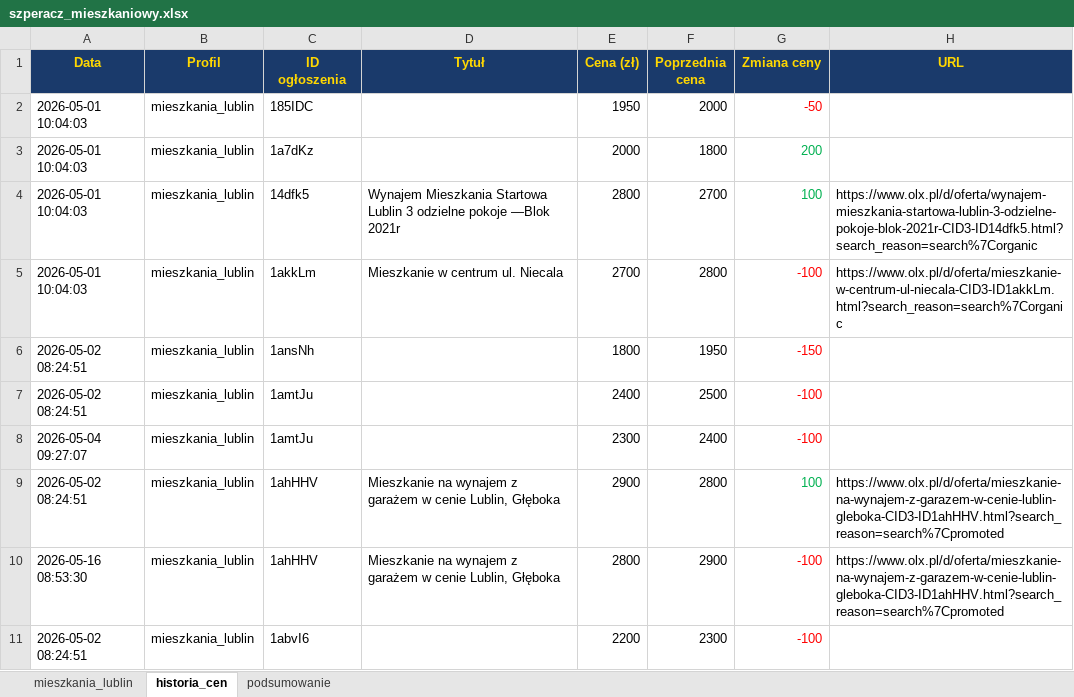
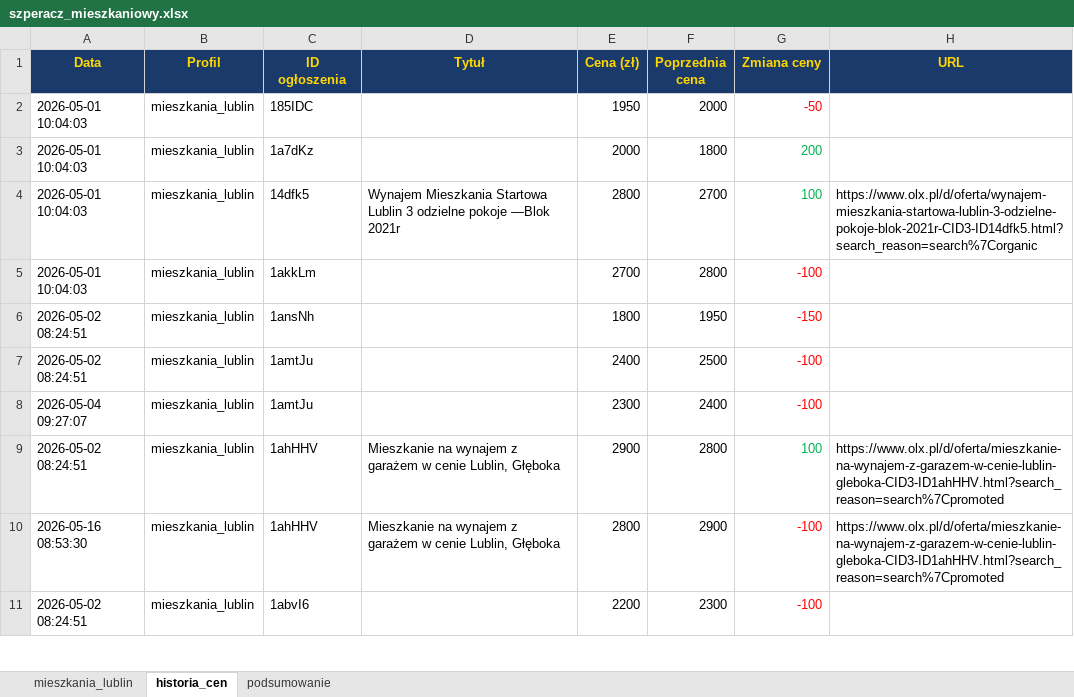
Before and after one commit to Bonaventura-EW/SZPERACZ-MIESZKANIOWY, an Excel workbook: data/szperacz_mieszkaniowy.xlsx, sheet historia_cen, drawn as a sheet; only a part is shown; values as stored, in another font and other column widths than the file's, no borders; the diff covers the shown part only; the diff names each change by its address in the sheet, - before the commit and + after, or states it on an @@ line.

```diff
--- a/data/szperacz_mieszkaniowy.xlsx (sheet historia_cen)
+++ b/data/szperacz_mieszkaniowy.xlsx (sheet historia_cen)
-D5 (Tytuł): Mieszkanie w centrum ul. Niecala
+D5 (Tytuł): (empty)
-H5 (URL): https://www.olx.pl/d/oferta/mieszkanie-w-centrum-ul-niecala-CID3-ID1akkLm.html?search_reason=search%7Corganic
+H5 (URL): (empty)
```
Also changed, not shown: 7 added rows and 30 edited cells elsewhere in this sheet, sheet mieszkania_lublin, sheet podsumowanie, 8 other files.
